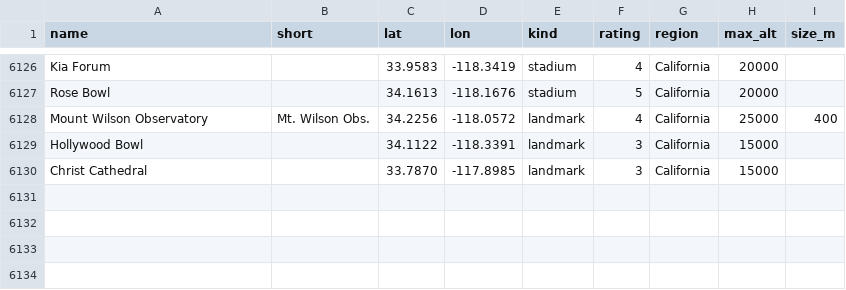
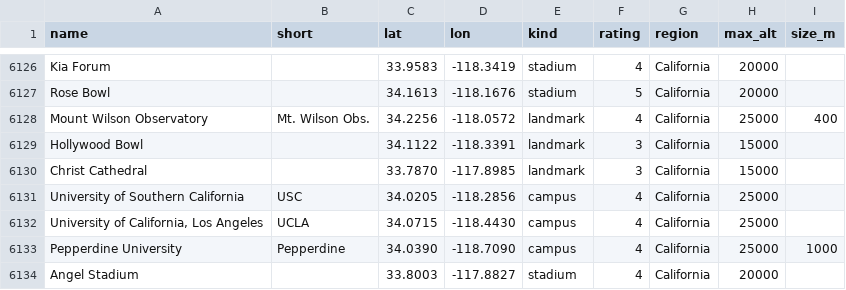
Before and after one commit to rrwhite/window-landmarks, a CSV file: data/landmarks.csv, drawn as a sheet; only a part is shown, gaps mark what is left out.

```diff
--- a/data/landmarks.csv
+++ b/data/landmarks.csv
@@ -6130 +6130,5 @@ Hollywood Bowl,,34.1122,-118.3391,landmark,3,California,15000,
 Christ Cathedral,,33.7870,-117.8985,landmark,3,California,15000,
+University of Southern California,USC,34.0205,-118.2856,campus,4,California,25000,
+"University of California, Los Angeles",UCLA,34.0715,-118.4430,campus,4,California,25000,
+Pepperdine University,Pepperdine,34.0390,-118.7090,campus,4,California,25000,1000
+Angel Stadium,,33.8003,-117.8827,stadium,4,California,20000,
```
Also changed, not shown: 1 other file.
